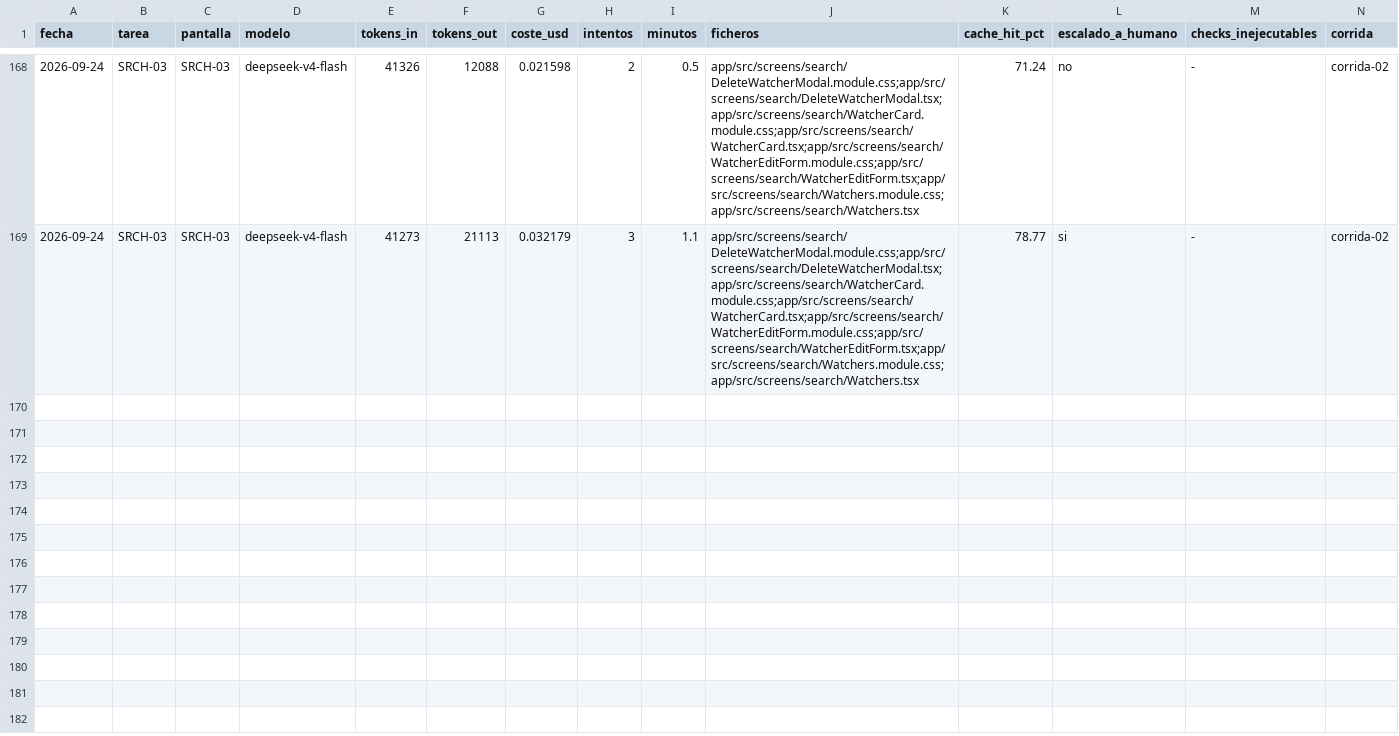
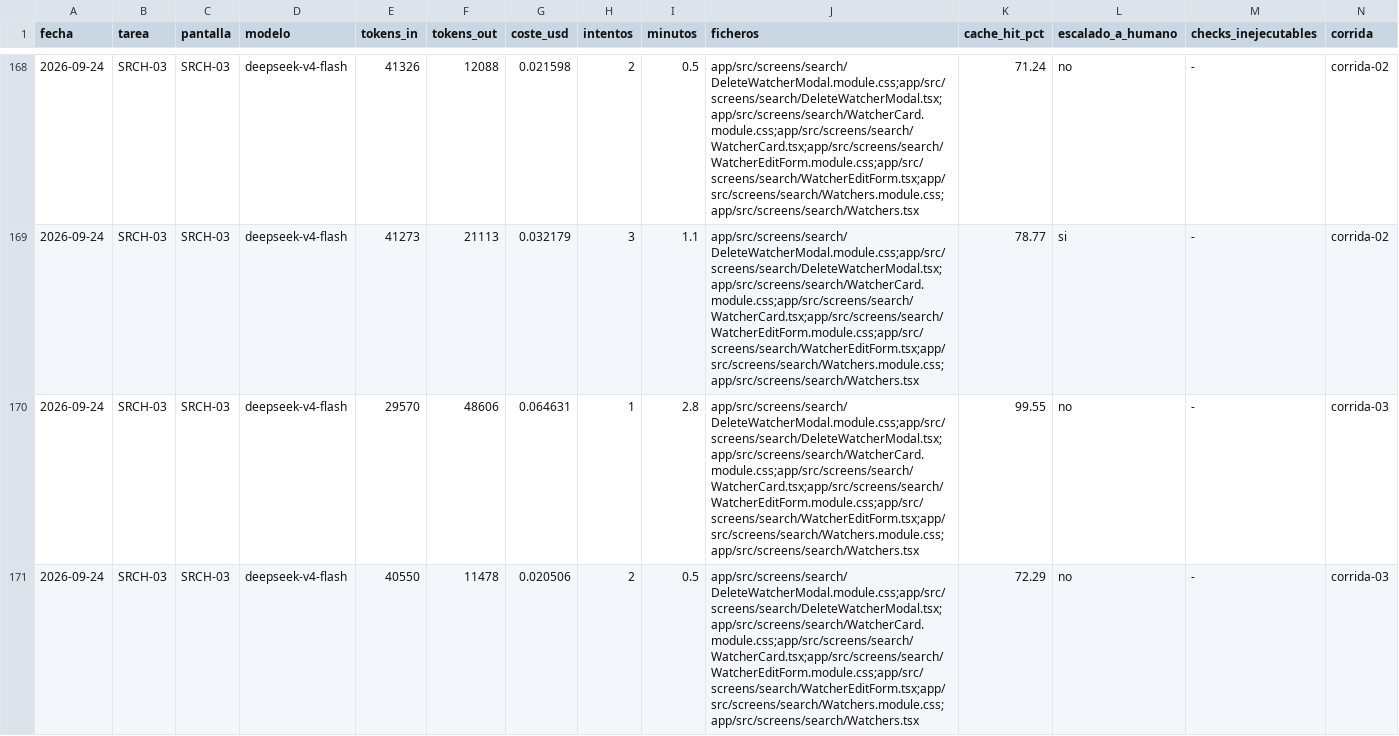
Before and after one commit to aguillensp-sudo/RinWorld.io, a CSV file: openspec/mvp/harness-metrics.csv, drawn as a sheet; only a part is shown, gaps mark what is left out; rows hold the shown columns only; the diff names each change by its address in the sheet, - before the commit and + after, or states it on an @@ line.

```diff
--- a/openspec/mvp/harness-metrics.csv
+++ b/openspec/mvp/harness-metrics.csv
+row 170: 2026-09-24 | SRCH-03 | SRCH-03 | deepseek-v4-flash | 29570 | 48606 | 0.064631 | 1 | 2.8 | app/src/screens/search/DeleteWatcherModal.module.css;app/src/screens/search/DeleteWatcherModal.tsx;app/src/screens/search/WatcherCard.module.css;app/src/screens/search/WatcherCard.tsx;app/src/screens/search/WatcherEditForm.module.css;app/src/screens/search/WatcherEditForm.tsx;app/src/screens/search/Watchers.module.css;app/src/screens/search/Watchers.tsx | 99.55 | no | - | corrida-03
+row 171: 2026-09-24 | SRCH-03 | SRCH-03 | deepseek-v4-flash | 40550 | 11478 | 0.020506 | 2 | 0.5 | app/src/screens/search/DeleteWatcherModal.module.css;app/src/screens/search/DeleteWatcherModal.tsx;app/src/screens/search/WatcherCard.module.css;app/src/screens/search/WatcherCard.tsx;app/src/screens/search/WatcherEditForm.module.css;app/src/screens/search/WatcherEditForm.tsx;app/src/screens/search/Watchers.module.css;app/src/screens/search/Watchers.tsx | 72.29 | no | - | corrida-03
```
Also changed, not shown: 3 other files.
